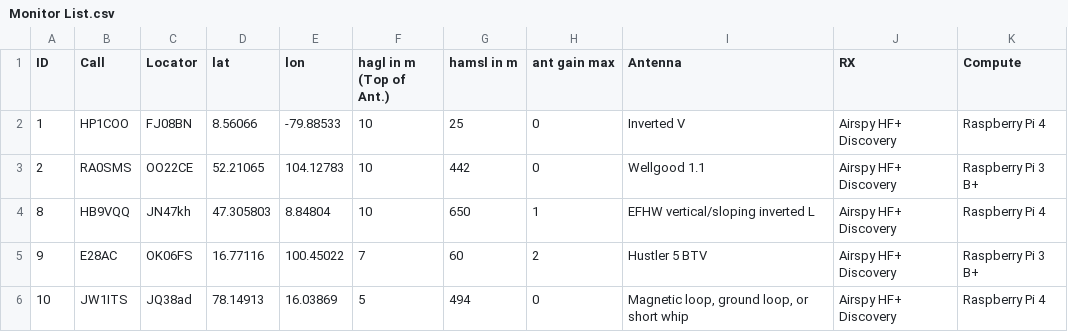
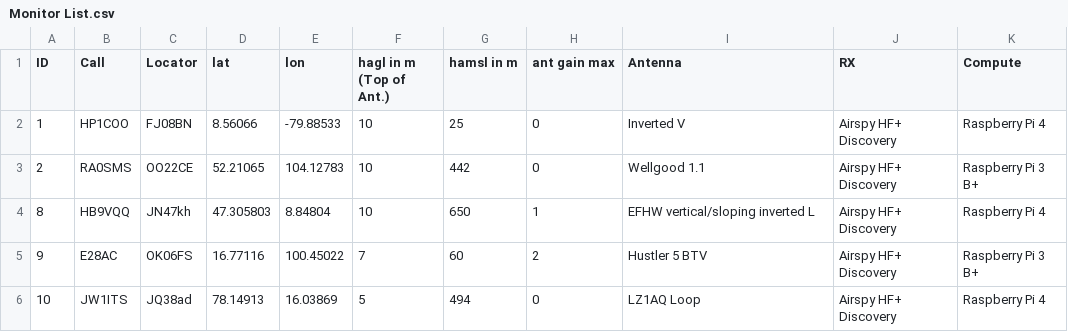
Before and after one commit to HB9VQQ/WSPRBeacon, a CSV file: Monitor List.csv, drawn as a sheet.

Commit message:
Add files via upload

```diff
--- a/Monitor List.csv
+++ b/Monitor List.csv
@@ -5,2 +5,2 @@ ID,Call,Locator,lat,lon,hagl in m (Top of Ant.),hamsl in m,ant gain max,Antenna,
 9,E28AC,OK06FS,16.77116,100.45022,7,60,2,Hustler 5 BTV,Airspy HF+ Discovery,Raspberry Pi 3 B+
-10,JW1ITS,JQ38ad,78.14913,16.03869,5,494,0,"Magnetic loop, ground loop, or short whip",Airspy HF+ Discovery,Raspberry Pi 4
+10,JW1ITS,JQ38ad,78.14913,16.03869,5,494,0,LZ1AQ Loop,Airspy HF+ Discovery,Raspberry Pi 4
```
